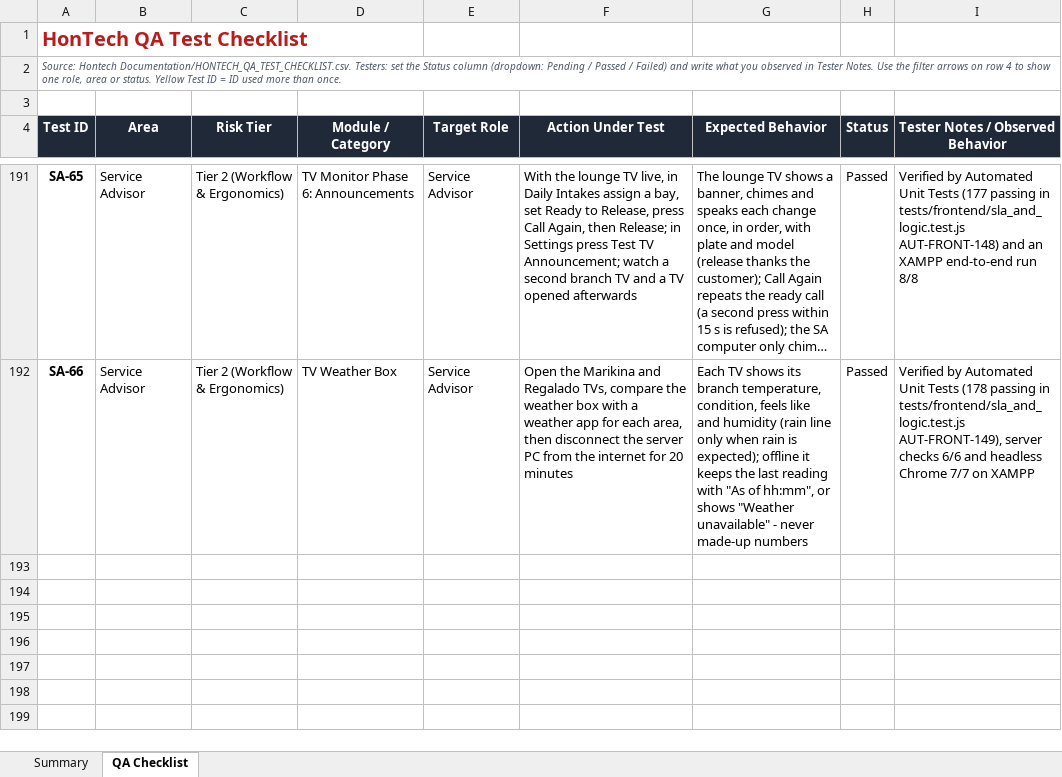
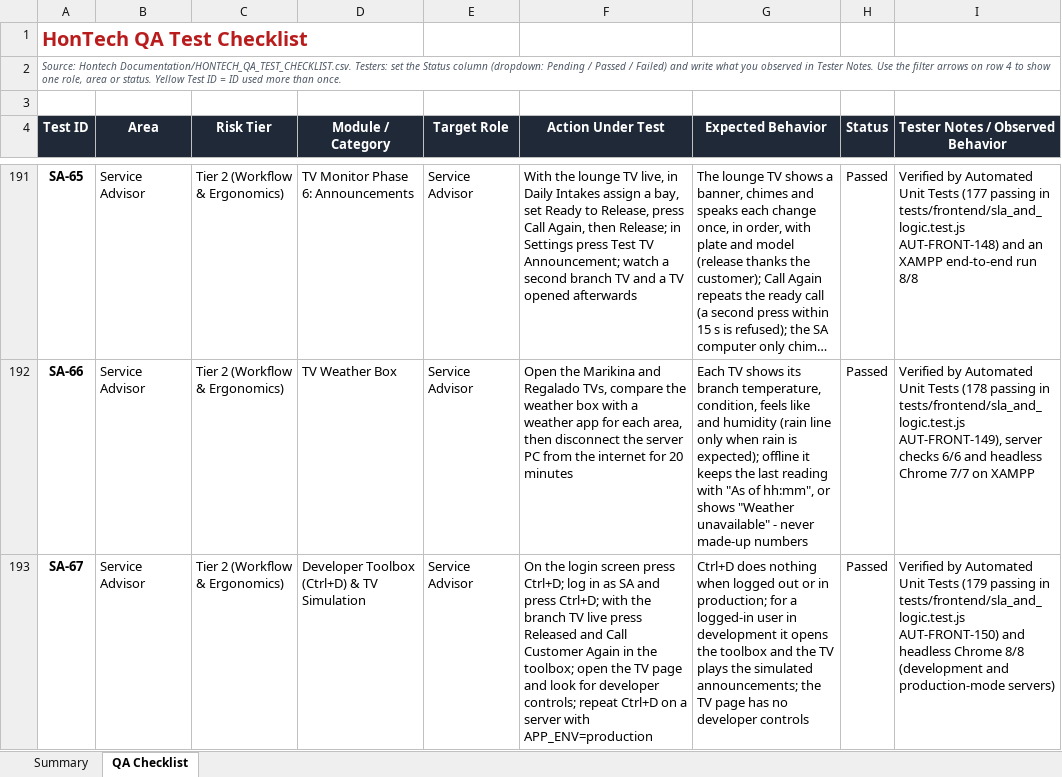
Before and after one commit to Justin-stack101/Hontech_Main_Active_Development_PHP_SQL, an Excel workbook: Hontech Documentation/HONTECH_QA_TEST_CHECKLIST.xlsx, sheet QA Checklist, drawn as a sheet; only a part is shown, gaps mark what is left out; long unchanged cells end in …; values as stored, in another font and other column widths than the file's, no borders; conditional formats not drawn; the diff names each change by its address in the sheet, - before the commit and + after, or states it on an @@ line.

```diff
--- a/Hontech Documentation/HONTECH_QA_TEST_CHECKLIST.xlsx (sheet QA Checklist)
+++ b/Hontech Documentation/HONTECH_QA_TEST_CHECKLIST.xlsx (sheet QA Checklist)
+row 193: SA-67 | Service Advisor | Tier 2 (Workflow & Ergonomics) | Developer Toolbox (Ctrl+D) & TV Simulation | Service Advisor | On the login screen press Ctrl+D; log in as SA and press Ctrl+D; with the branch TV live press Released and Call Customer Again in the toolbox; open the TV page and look for developer controls; repeat Ctrl+D on a server with APP_ENV=production | Ctrl+D does nothing when logged out or in production; for a logged-in user in development it opens the toolbox and the TV plays the simulated announcements; the TV page has no developer controls | Passed | Verified by Automated Unit Tests (179 passing in tests/frontend/sla_and_logic.test.js AUT-FRONT-150) and headless Chrome 8/8 (development and production-mode servers)
```
Also changed, not shown: sheet Summary, 9 other files.
